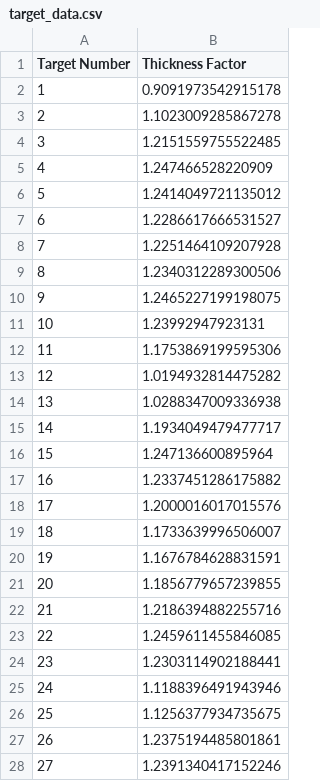
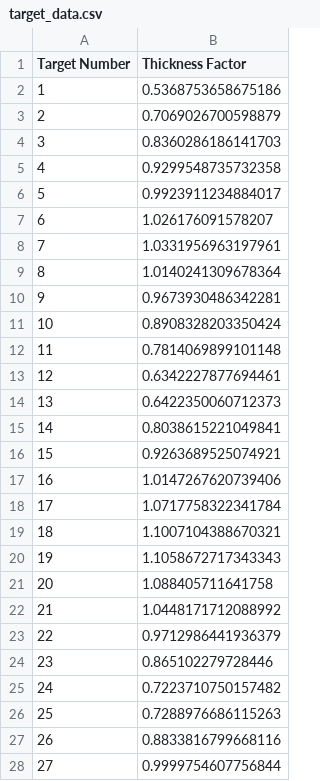
Before and after one commit to ryanlleung/TapeTargetry, a CSV file: target_data.csv, drawn as a sheet; only a part is shown; the diff covers the shown part only.

```diff
--- a/target_data.csv
+++ b/target_data.csv
@@ -1,28 +1,28 @@
 Target Number,Thickness Factor
-1,0.9091973542915178
-2,1.1023009285867278
-3,1.2151559755522485
-4,1.247466528220909
-5,1.2414049721135012
-6,1.2286617666531527
-7,1.2251464109207928
-8,1.2340312289300506
-9,1.2465227199198075
-10,1.23992947923131
-11,1.1753869199595306
-12,1.0194932814475282
-13,1.0288347009336938
-14,1.1934049479477717
-15,1.247136600895964
-16,1.2337451286175882
-17,1.2000016017015576
-18,1.1733639996506007
-19,1.1676784628831591
-20,1.1856779657239855
-21,1.2186394882255716
-22,1.2459611455846085
-23,1.2303114902188441
-24,1.1188396491943946
-25,1.1256377934735675
-26,1.2375194485801861
-27,1.2391340417152246
+1,0.5368753658675186
+2,0.7069026700598879
+3,0.8360286186141703
+4,0.9299548735732358
+5,0.9923911234884017
+6,1.026176091578207
+7,1.0331956963197961
+8,1.0140241309678364
+9,0.9673930486342281
+10,0.8908328203350424
+11,0.7814069899101148
+12,0.6342227877694461
+13,0.6422350060712373
+14,0.8038615221049841
+15,0.9263689525074921
+16,1.0147267620739406
+17,1.0717758322341784
+18,1.1007104388670321
+19,1.1058672717343343
+20,1.088405711641758
+21,1.0448171712088992
+22,0.9712986441936379
+23,0.865102279728446
+24,0.7223710750157482
+25,0.7288976686115263
+26,0.8833816799668116
+27,0.9999754607756844
```
Also changed, not shown: 153 edited cells elsewhere in this file, target_data_capped.csv, 6 other files.
